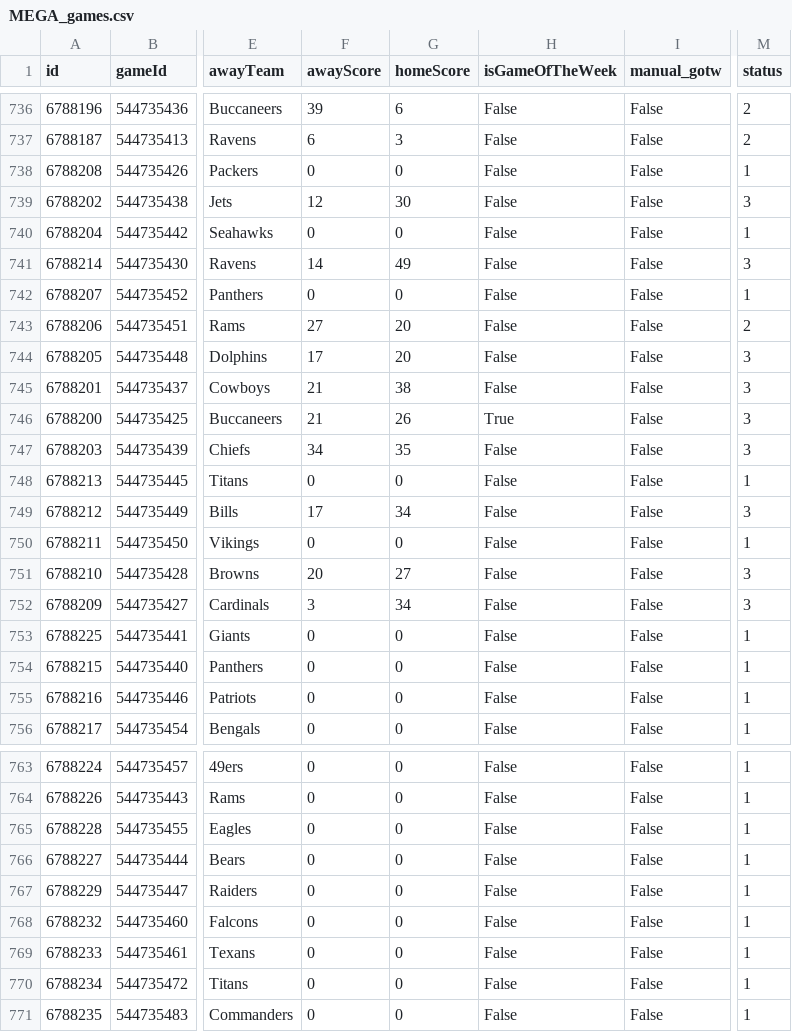
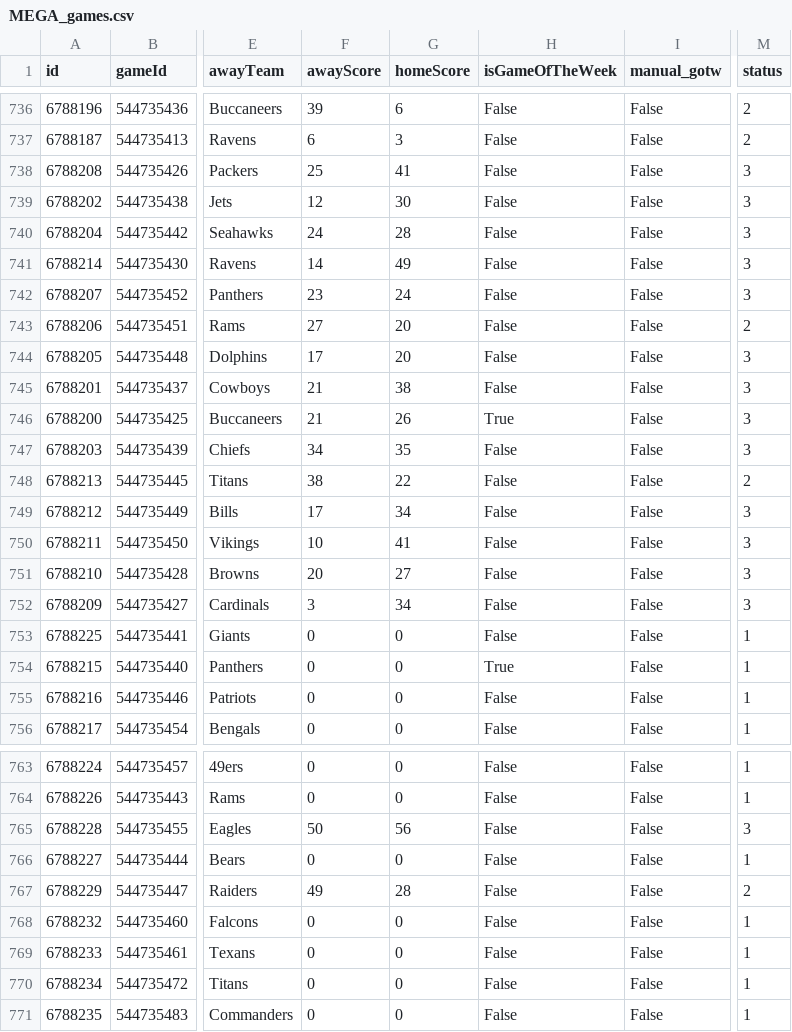
Before and after one commit to lespauI/mega_league, a CSV file: MEGA_games.csv, drawn as a sheet; only a part is shown, gaps mark what is left out; the diff names each change by its address in the sheet, - before the commit and + after, or states it on an @@ line.

```diff
--- a/MEGA_games.csv
+++ b/MEGA_games.csv
-F738 (awayScore): 0
+F738 (awayScore): 25
-G738 (homeScore): 0
+G738 (homeScore): 41
-M738 (status): 1
+M738 (status): 3
-F740 (awayScore): 0
+F740 (awayScore): 24
-G740 (homeScore): 0
+G740 (homeScore): 28
-M740 (status): 1
+M740 (status): 3
-F742 (awayScore): 0
+F742 (awayScore): 23
-G742 (homeScore): 0
+G742 (homeScore): 24
-M742 (status): 1
+M742 (status): 3
-F748 (awayScore): 0
+F748 (awayScore): 38
-G748 (homeScore): 0
+G748 (homeScore): 22
-M748 (status): 1
+M748 (status): 2
-F750 (awayScore): 0
+F750 (awayScore): 10
-G750 (homeScore): 0
+G750 (homeScore): 41
-M750 (status): 1
+M750 (status): 3
-H754 (isGameOfTheWeek): False
+H754 (isGameOfTheWeek): True
-F765 (awayScore): 0
+F765 (awayScore): 50
-G765 (homeScore): 0
+G765 (homeScore): 56
-M765 (status): 1
+M765 (status): 3
-F767 (awayScore): 0
+F767 (awayScore): 49
-G767 (homeScore): 0
+G767 (homeScore): 28
-M767 (status): 1
+M767 (status): 2
```
Also changed, not shown: MEGA_rankings.csv, output/ranked_sos_by_conference.csv, 10 other files.
